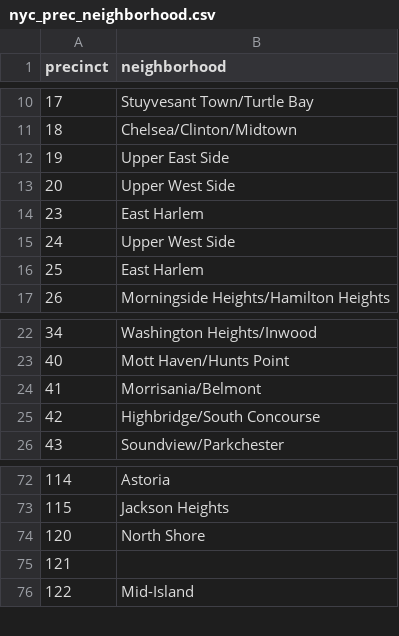
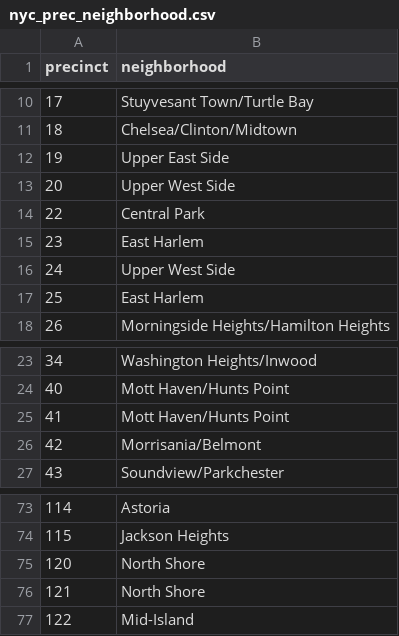
Before and after one commit to XinyiShang/p8105_final_project_NYPD.github.io, a CSV file: data/nyc_prec_neighborhood.csv, drawn as a sheet; only a part is shown, gaps mark what is left out.

Commit message:
reconciled precinct and neighborhood matching

```diff
--- a/data/nyc_prec_neighborhood.csv
+++ b/data/nyc_prec_neighborhood.csv
@@ -13,2 +13,3 @@
 20,Upper West Side
+22,Central Park
 23,East Harlem
@@ -23,4 +24,4 @@
 40,Mott Haven/Hunts Point
-41,Morrisania/Belmont
-42,Highbridge/South Concourse
+41,Mott Haven/Hunts Point
+42,Morrisania/Belmont
 43,Soundview/Parkchester
@@ -74,3 +75,3 @@
 120,North Shore
-121,
+121,North Shore
 122,Mid-Island
```
